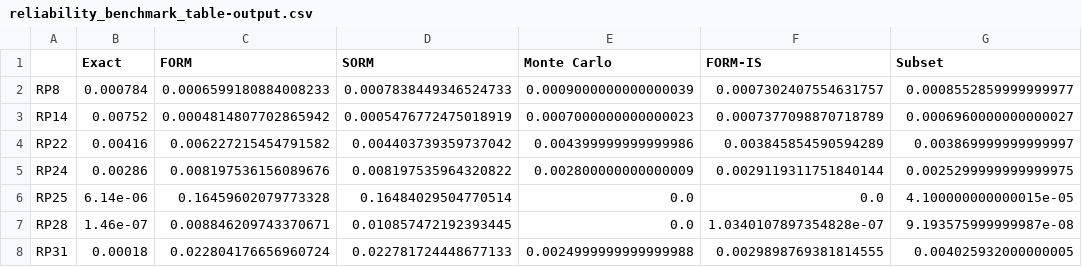
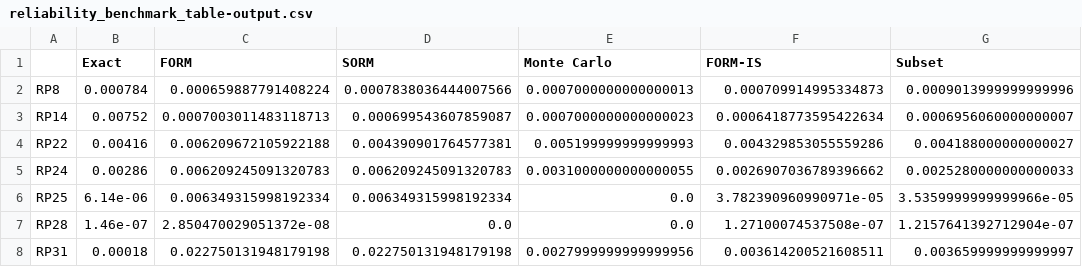
Before and after one commit to openturns/otbenchmark, a CSV file: examples/reliability_benchmark_table-output.csv, drawn as a sheet; only a part is shown; the diff covers the shown part only.

```diff
--- a/examples/reliability_benchmark_table-output.csv
+++ b/examples/reliability_benchmark_table-output.csv
@@ -1,8 +1,8 @@
 ,Exact,FORM,SORM,Monte Carlo,FORM-IS,Subset
-RP8,0.000784,0.0006599180884008233,0.0007838449346524733,0.0009000000000000039,0.0007302407554631757,0.0008552859999999977
-RP14,0.00752,0.0004814807702865942,0.0005476772475018919,0.0007000000000000023,0.0007377098870718789,0.0006960000000000027
-RP22,0.00416,0.006227215454791582,0.004403739359737042,0.004399999999999986,0.003845854590594289,0.003869999999999997
-RP24,0.00286,0.008197536156089676,0.008197535964320822,0.002800000000000009,0.0029119311751840144,0.0025299999999999975
-RP25,6.14e-06,0.16459602079773328,0.16484029504770514,0.0,0.0,4.100000000000015e-05
-RP28,1.46e-07,0.008846209743370671,0.010857472192393445,0.0,1.0340107897354828e-07,9.193575999999987e-08
-RP31,0.00018,0.022804176656960724,0.022781724448677133,0.0024999999999999988,0.0029898769381814555,0.004025932000000005
+RP8,0.000784,0.000659887791408224,0.0007838036444007566,0.0007000000000000013,0.000709914995334873,0.0009013999999999996
+RP14,0.00752,0.0007003011483118713,0.000699543607859087,0.0007000000000000023,0.0006418773595422634,0.0006956060000000007
+RP22,0.00416,0.006209672105922188,0.004390901764577381,0.005199999999999993,0.004329853055559286,0.004188000000000027
+RP24,0.00286,0.006209245091320783,0.006209245091320783,0.0031000000000000055,0.0026907036789396662,0.0025280000000000033
+RP25,6.14e-06,0.006349315998192334,0.006349315998192334,0.0,3.782390960990971e-05,3.5359999999999966e-05
+RP28,1.46e-07,2.850470029051372e-08,0.0,0.0,1.27100074537508e-07,1.2157641392712904e-07
+RP31,0.00018,0.022750131948179198,0.022750131948179198,0.0027999999999999956,0.003614200521608511,0.003659999999999997
```
Also changed, not shown: 91 edited cells elsewhere in this file, 4 other files.
